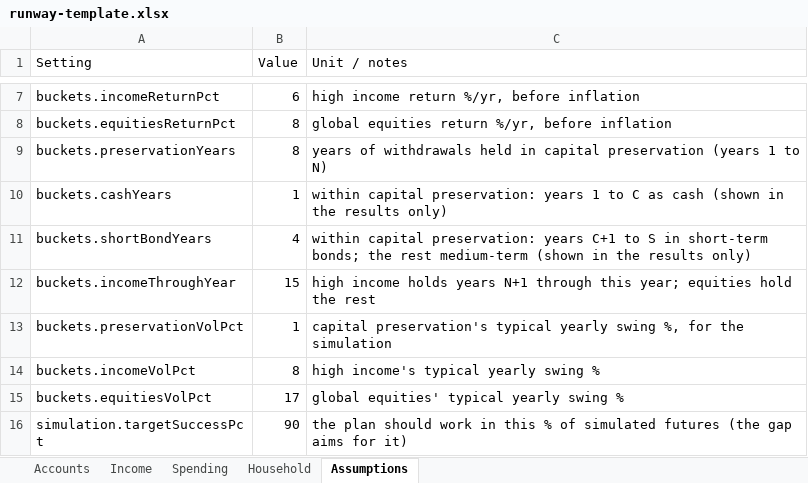
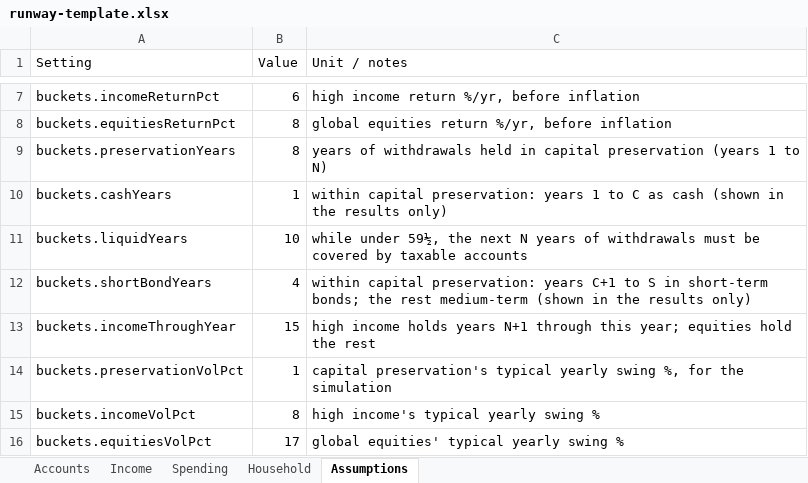
Before and after one commit to annietran326/investment-porfolio-balance, an Excel workbook: template/runway-template.xlsx, sheet Assumptions, drawn as a sheet; only a part is shown, gaps mark what is left out; the shorter side is filled out with more unchanged rows; values as stored, in another font and other column widths than the file's, no borders; the diff names each change by its address in the sheet, - before the commit and + after, or states it on an @@ line.

```diff
--- a/template/runway-template.xlsx (sheet Assumptions)
+++ b/template/runway-template.xlsx (sheet Assumptions)
+row 11: buckets.liquidYears | 10 | while under 59½, the next N years of withdrawals must be covered by taxable accounts
```
Also changed, not shown: 10 other files.
